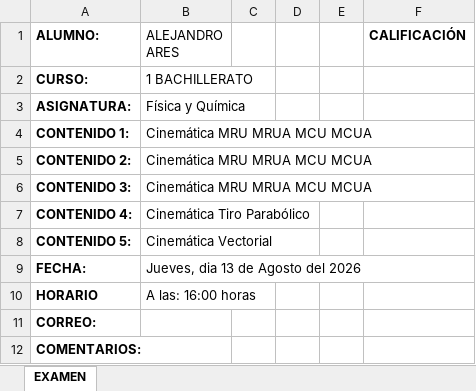
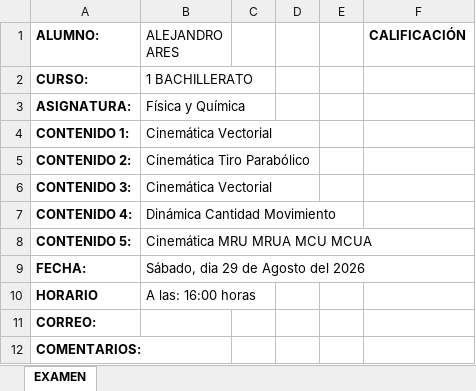
Before and after one commit to KenVeraChan/0024_24072026_JAVA_MAVEN, an Excel workbook: 0001-Proyecto-Maven-POI/ficherosGenerados/examen.xlsx, sheet EXAMEN, drawn as a sheet; only a part is shown; values as stored, in another font and other column widths than the file's, no borders; charts and pictures not drawn; the diff names each change by its address in the sheet, - before the commit and + after, or states it on an @@ line.

Commit message:
Proyecto terminado (se procederá a mejorar caso de examen DIB TEC y luego conversion JAR ejecutable)

```diff
--- a/0001-Proyecto-Maven-POI/ficherosGenerados/examen.xlsx (sheet EXAMEN)
+++ b/0001-Proyecto-Maven-POI/ficherosGenerados/examen.xlsx (sheet EXAMEN)
-B4 (ALEJANDRO ARES): Cinemática MRU MRUA MCU MCUA
+B4 (ALEJANDRO ARES): Cinemática Vectorial
-B5 (ALEJANDRO ARES): Cinemática MRU MRUA MCU MCUA
+B5 (ALEJANDRO ARES): Cinemática Tiro Parabólico
-B6 (ALEJANDRO ARES): Cinemática MRU MRUA MCU MCUA
+B6 (ALEJANDRO ARES): Cinemática Vectorial
-B7 (ALEJANDRO ARES): Cinemática Tiro Parabólico
+B7 (ALEJANDRO ARES): Dinámica Cantidad Movimiento
-B8 (ALEJANDRO ARES): Cinemática Vectorial
+B8 (ALEJANDRO ARES): Cinemática MRU MRUA MCU MCUA
-B9 (ALEJANDRO ARES): Jueves, dia 13 de Agosto del 2026
+B9 (ALEJANDRO ARES): Sábado, dia 29 de Agosto del 2026
```
Also changed, not shown: charts or pictures, 1 other file.
